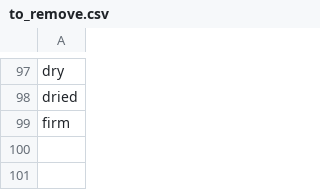
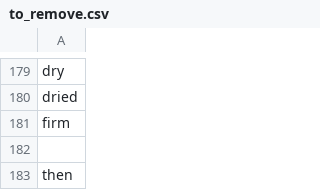
Before and after one commit to epfl-ada-2018/Project, a CSV file: data/to_remove.csv, drawn as a sheet; only a part is shown, gaps mark what is left out; the diff covers the shown part only; the diff names each change by its address in the sheet, - before the commit and + after, or states it on an @@ line.

```diff
--- a/data/to_remove.csv
+++ b/data/to_remove.csv
+row 182: (empty)
+row 183: then
```
Also changed, not shown: 82 added rows elsewhere in this file, 3 other files.
